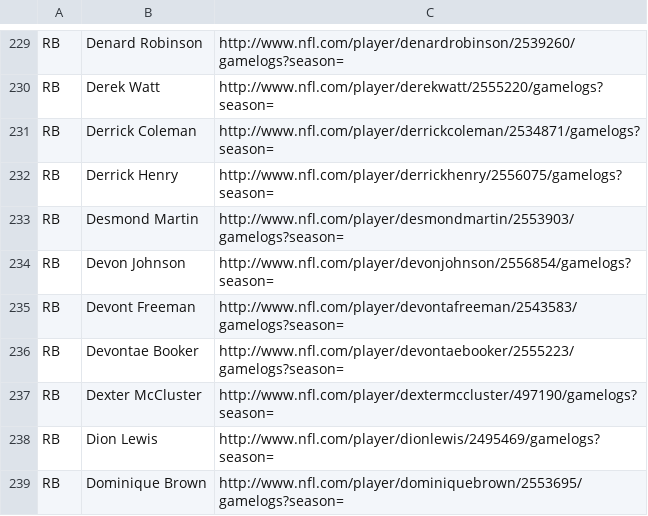
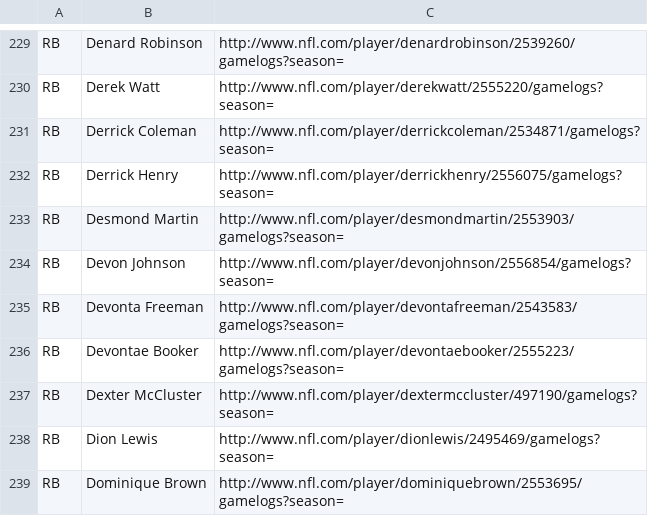
Before and after one commit to s4myers/FFDataAnalysis, a CSV file: CSV_data/AllPlayers.csv, drawn as a sheet; only a part is shown, gaps mark what is left out.

```diff
--- a/CSV_data/AllPlayers.csv
+++ b/CSV_data/AllPlayers.csv
@@ -234,3 +234,3 @@ RB,Desmond Martin,http://www.nfl.com/player/desmondmartin/2553903/gamelogs?seaso
 RB,Devon Johnson,http://www.nfl.com/player/devonjohnson/2556854/gamelogs?season=
-RB,Devont Freeman,http://www.nfl.com/player/devontafreeman/2543583/gamelogs?season=
+RB,Devonta Freeman,http://www.nfl.com/player/devontafreeman/2543583/gamelogs?season=
 RB,Devontae Booker,http://www.nfl.com/player/devontaebooker/2555223/gamelogs?season=
```
Also changed, not shown: CSV_data/KStats.csv, 10 other files.
